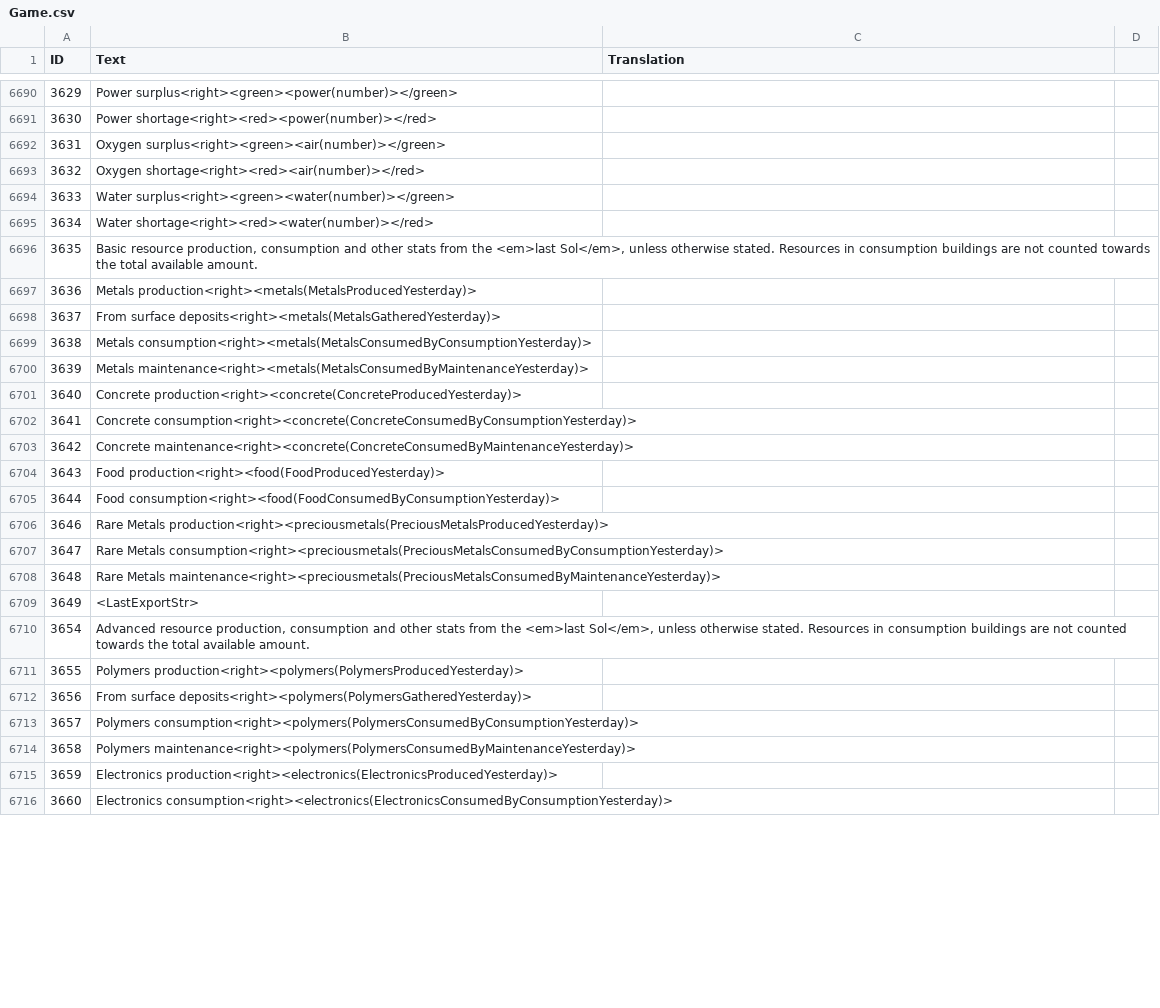
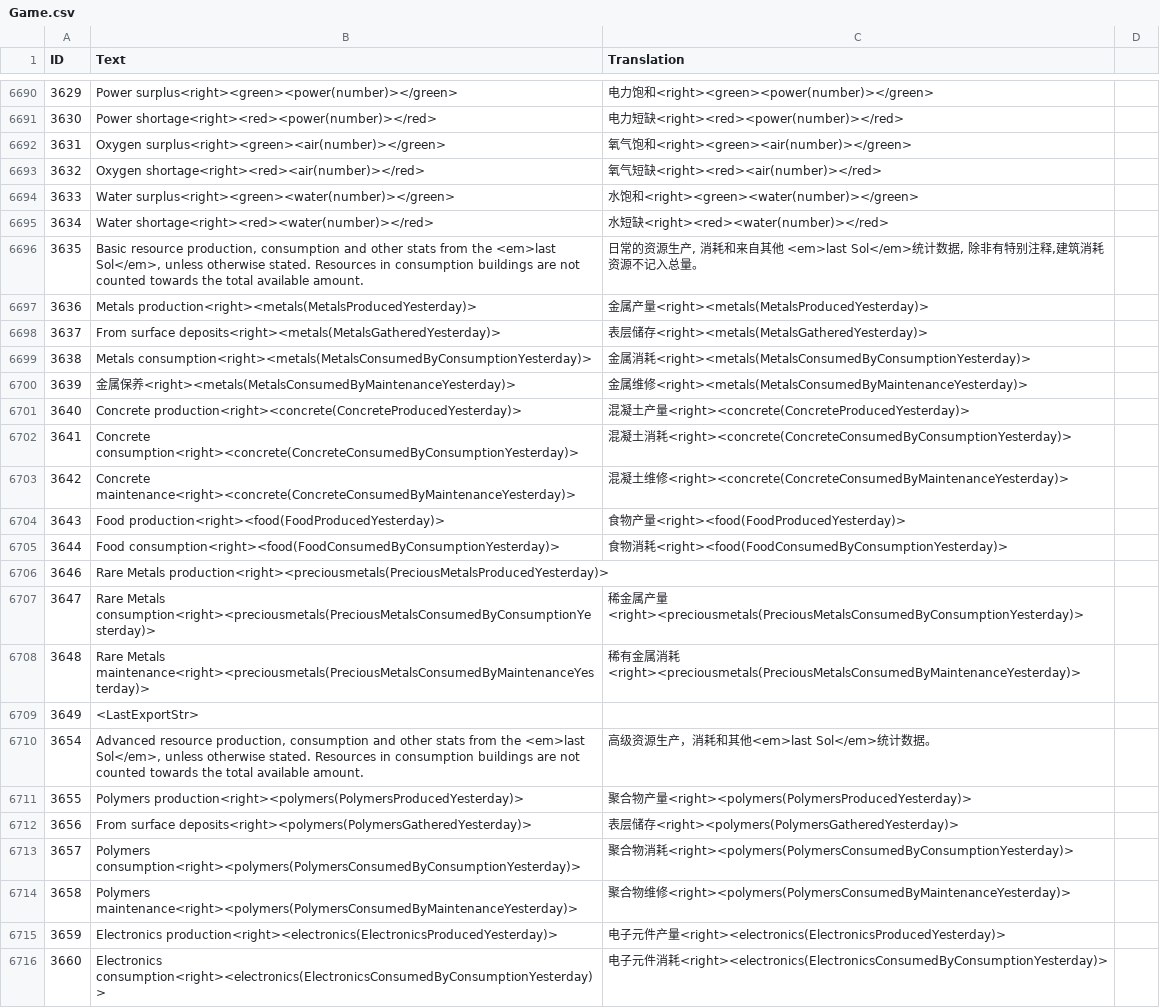
Before and after one commit to ksp-amosa/survivingmars_trad_chinese, a CSV file: Trad Chinese/Game.csv, drawn as a sheet; only a part is shown, gaps mark what is left out; the diff covers the shown part only; the diff names each change by its address in the sheet, - before the commit and + after, or states it on an @@ line.

```diff
--- a/Trad Chinese/Game.csv
+++ b/Trad Chinese/Game.csv
-C6690 (Translation): (empty)
+C6690 (Translation): 电力饱和<right><green><power(number)></green>
-C6691 (Translation): (empty)
+C6691 (Translation): 电力短缺<right><red><power(number)></red>
-C6692 (Translation): (empty)
+C6692 (Translation): 氧气饱和<right><green><air(number)></green>
-C6693 (Translation): (empty)
+C6693 (Translation): 氧气短缺<right><red><air(number)></red>
-C6694 (Translation): (empty)
+C6694 (Translation): 水饱和<right><green><water(number)></green>
-C6695 (Translation): (empty)
+C6695 (Translation): 水短缺<right><red><water(number)></red>
-C6696 (Translation): (empty)
+C6696 (Translation): 日常的资源生产, 消耗和来自其他 <em>last Sol</em>统计数据, 除非有特别注释,建筑消耗资源不记入总量。
-C6697 (Translation): (empty)
+C6697 (Translation): 金属产量<right><metals(MetalsProducedYesterday)>
-C6698 (Translation): (empty)
+C6698 (Translation): 表层储存<right><metals(MetalsGatheredYesterday)>
-C6699 (Translation): (empty)
+C6699 (Translation): 金属消耗<right><metals(MetalsConsumedByConsumptionYesterday)>
-B6700 (Text): Metals maintenance<right><metals(MetalsConsumedByMaintenanceYesterday)>
+B6700 (Text): 金属保养<right><metals(MetalsConsumedByMaintenanceYesterday)>
-C6700 (Translation): (empty)
+C6700 (Translation): 金属维修<right><metals(MetalsConsumedByMaintenanceYesterday)>
-C6701 (Translation): (empty)
+C6701 (Translation): 混凝土产量<right><concrete(ConcreteProducedYesterday)>
-C6702 (Translation): (empty)
+C6702 (Translation): 混凝土消耗<right><concrete(ConcreteConsumedByConsumptionYesterday)>
-C6703 (Translation): (empty)
+C6703 (Translation): 混凝土维修<right><concrete(ConcreteConsumedByMaintenanceYesterday)>
-C6704 (Translation): (empty)
+C6704 (Translation): 食物产量<right><food(FoodProducedYesterday)>
-C6705 (Translation): (empty)
+C6705 (Translation): 食物消耗<right><food(FoodConsumedByConsumptionYesterday)>
-C6707 (Translation): (empty)
+C6707 (Translation): 稀金属产量<right><preciousmetals(PreciousMetalsConsumedByConsumptionYesterday)>
-C6708 (Translation): (empty)
+C6708 (Translation): 稀有金属消耗<right><preciousmetals(PreciousMetalsConsumedByMaintenanceYesterday)>
-C6710 (Translation): (empty)
+C6710 (Translation): 高级资源生产，消耗和其他<em>last Sol</em>统计数据。
-C6711 (Translation): (empty)
+C6711 (Translation): 聚合物产量<right><polymers(PolymersProducedYesterday)>
-C6712 (Translation): (empty)
+C6712 (Translation): 表层储存<right><polymers(PolymersGatheredYesterday)>
-C6713 (Translation): (empty)
+C6713 (Translation): 聚合物消耗<right><polymers(PolymersConsumedByConsumptionYesterday)>
-C6714 (Translation): (empty)
+C6714 (Translation): 聚合物维修<right><polymers(PolymersConsumedByMaintenanceYesterday)>
-C6715 (Translation): (empty)
+C6715 (Translation): 电子元件产量<right><electronics(ElectronicsProducedYesterday)>
-C6716 (Translation): (empty)
+C6716 (Translation): 电子元件消耗<right><electronics(ElectronicsConsumedByConsumptionYesterday)>
```
Also changed, not shown: 51 edited cells elsewhere in this file.
